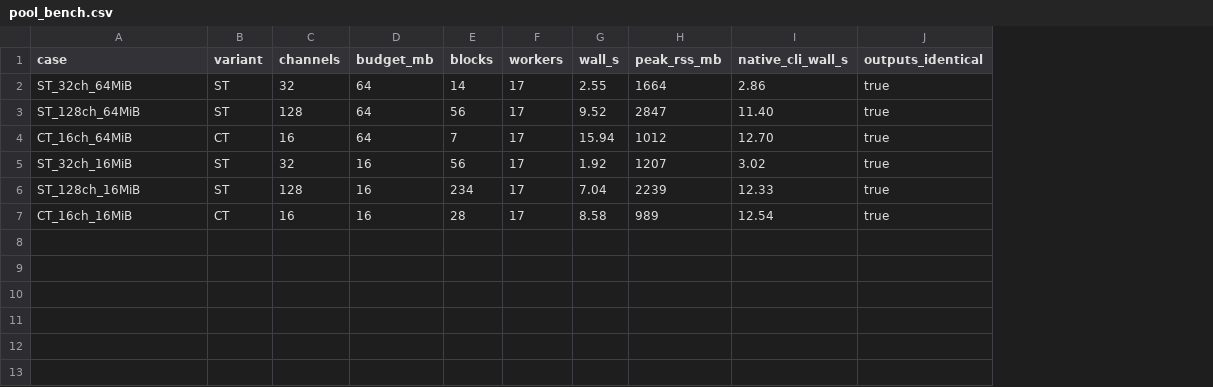
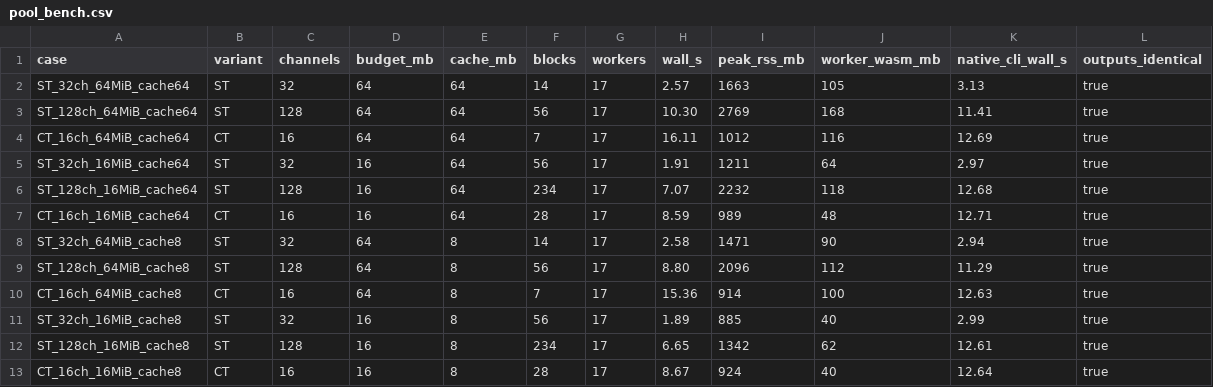
Before and after one commit to sdraeger/DDALAB, a CSV file: packages/ddalab-wasm/results/pool_bench.csv, drawn as a sheet; addresses are those after the commit; the diff names each change by its address in the sheet, - before the commit and + after, or states it on an @@ line.

Commit message:
Open takes a cache size; pool memory measured

```diff
--- a/packages/ddalab-wasm/results/pool_bench.csv
+++ b/packages/ddalab-wasm/results/pool_bench.csv
+column E (cache_mb), rows 2-7: all 64
+column J (worker_wasm_mb), rows 2-7: 105 | 168 | 116 | 64 | 118 | 48
-A2 (case): ST_32ch_64MiB
+A2 (case): ST_32ch_64MiB_cache64
-H2 (wall_s): 2.55
+H2 (wall_s): 2.57
-I2 (peak_rss_mb): 1664
+I2 (peak_rss_mb): 1663
-K2 (native_cli_wall_s): 2.86
+K2 (native_cli_wall_s): 3.13
-A3 (case): ST_128ch_64MiB
+A3 (case): ST_128ch_64MiB_cache64
-H3 (wall_s): 9.52
+H3 (wall_s): 10.30
-I3 (peak_rss_mb): 2847
+I3 (peak_rss_mb): 2769
-K3 (native_cli_wall_s): 11.40
+K3 (native_cli_wall_s): 11.41
-A4 (case): CT_16ch_64MiB
+A4 (case): CT_16ch_64MiB_cache64
-H4 (wall_s): 15.94
+H4 (wall_s): 16.11
-K4 (native_cli_wall_s): 12.70
+K4 (native_cli_wall_s): 12.69
-A5 (case): ST_32ch_16MiB
+A5 (case): ST_32ch_16MiB_cache64
-H5 (wall_s): 1.92
+H5 (wall_s): 1.91
-I5 (peak_rss_mb): 1207
+I5 (peak_rss_mb): 1211
-K5 (native_cli_wall_s): 3.02
+K5 (native_cli_wall_s): 2.97
-A6 (case): ST_128ch_16MiB
+A6 (case): ST_128ch_16MiB_cache64
-H6 (wall_s): 7.04
+H6 (wall_s): 7.07
-I6 (peak_rss_mb): 2239
+I6 (peak_rss_mb): 2232
-K6 (native_cli_wall_s): 12.33
+K6 (native_cli_wall_s): 12.68
-A7 (case): CT_16ch_16MiB
+A7 (case): CT_16ch_16MiB_cache64
-H7 (wall_s): 8.58
+H7 (wall_s): 8.59
-K7 (native_cli_wall_s): 12.54
+K7 (native_cli_wall_s): 12.71
+row 8: ST_32ch_64MiB_cache8 | ST | 32 | 64 | 8 | 14 | 17 | 2.58 | 1471 | 90 | 2.94 | true
+row 9: ST_128ch_64MiB_cache8 | ST | 128 | 64 | 8 | 56 | 17 | 8.80 | 2096 | 112 | 11.29 | true
+row 10: CT_16ch_64MiB_cache8 | CT | 16 | 64 | 8 | 7 | 17 | 15.36 | 914 | 100 | 12.63 | true
+row 11: ST_32ch_16MiB_cache8 | ST | 32 | 16 | 8 | 56 | 17 | 1.89 | 885 | 40 | 2.99 | true
+row 12: ST_128ch_16MiB_cache8 | ST | 128 | 16 | 8 | 234 | 17 | 6.65 | 1342 | 62 | 12.61 | true
+row 13: CT_16ch_16MiB_cache8 | CT | 16 | 16 | 8 | 28 | 17 | 8.67 | 924 | 40 | 12.64 | true
```
Also changed, not shown: 8 other files.
